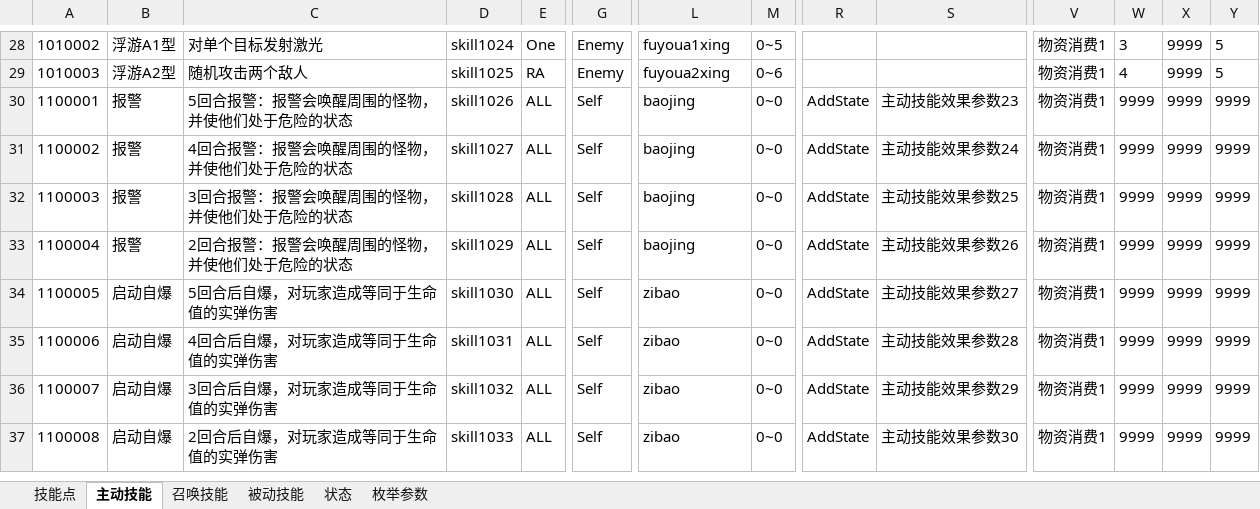
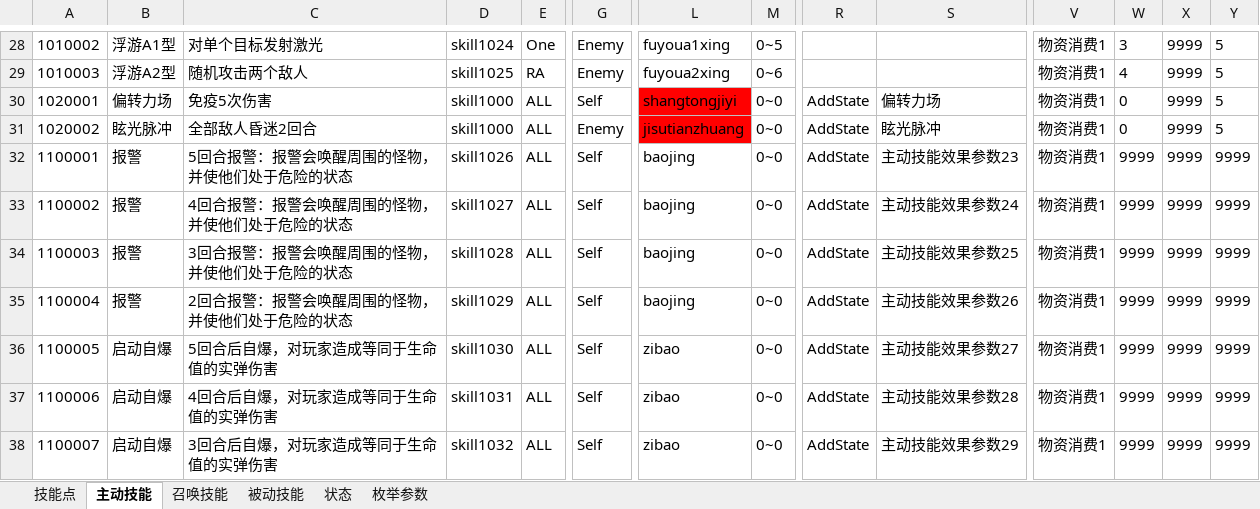
Before and after one commit to Canvastudio/Prometheus, an Excel workbook: Design/原始配置表/技能.xlsm, sheet 主动技能, drawn as a sheet; only a part is shown, gaps mark what is left out; the shorter side is filled out with more unchanged rows; values as stored, in another font and other column widths than the file's, no borders; conditional formats and table styles not drawn; rows hold the shown columns only; the diff names each change by its address in the sheet, - before the commit and + after, or states it on an @@ line.

```diff
--- a/Design/原始配置表/技能.xlsm (sheet 主动技能)
+++ b/Design/原始配置表/技能.xlsm (sheet 主动技能)
+row 30: 1020001 | 偏转力场 | 免疫5次伤害 | skill1000 | ALL | Self | shangtongjiyi | 0~0 | AddState | 偏转力场 | 物资消费1 | 0 | 9999 | 5
+row 31: 1020002 | 眩光脉冲 | 全部敌人昏迷2回合 | skill1000 | ALL | Enemy | jisutianzhuang | 0~0 | AddState | 眩光脉冲 | 物资消费1 | 0 | 9999 | 5
```
Also changed, not shown: Design/原始配置表/自定义参数.xlsm, Design/原始配置表/补给.xlsm, 4 other files.
